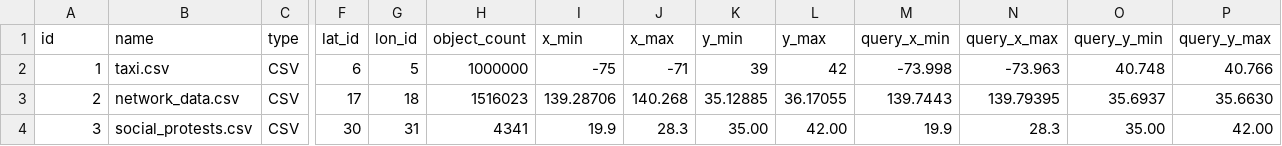
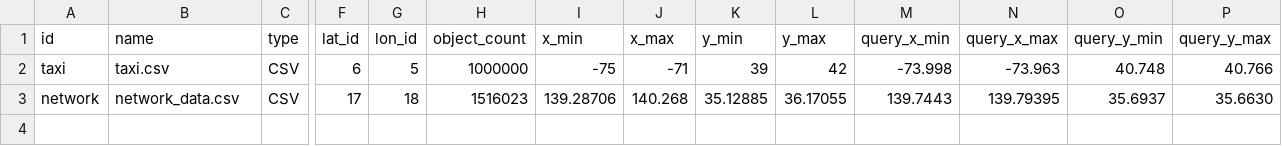
Before and after one commit to VisualFacts/RawVis, a CSV file: src/main/resources/config/liquibase/data/dataset.csv, drawn as a sheet; only a part is shown, gaps mark what is left out; rows hold the shown columns only; the diff names each change by its address in the sheet, - before the commit and + after, or states it on an @@ line.

Commit message:
Change dataset id type

```diff
--- a/src/main/resources/config/liquibase/data/dataset.csv
+++ b/src/main/resources/config/liquibase/data/dataset.csv
-A2 (id): 1
+A2 (id): taxi
-A3 (id): 2
+A3 (id): network
-row 4: 3 | social_protests.csv | CSV | 30 | 31 | 4341 | 19.9 | 28.3 | 35.00 | 42.00 | 19.9 | 28.3 | 35.00 | 42.00
```
Also changed, not shown: src/main/resources/config/liquibase/data/field.csv, 9 other files.
